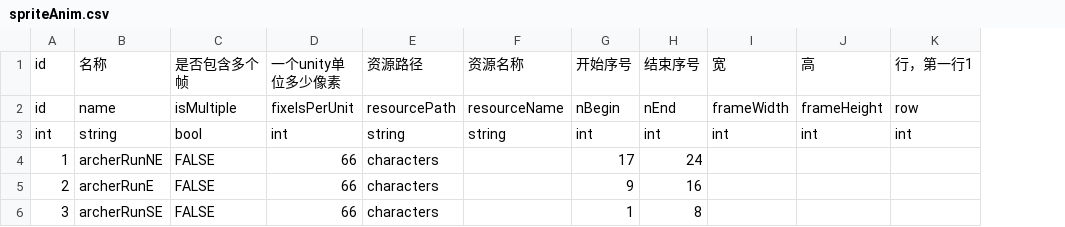
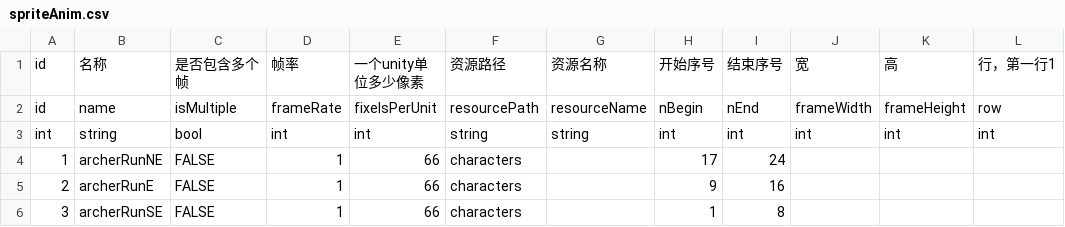
Before and after one commit to sunkening/warcraft, a CSV file: Assets/Resources/cfg/spriteAnim.csv, drawn as a sheet; the diff names each change by its address in the sheet, - before the commit and + after, or states it on an @@ line.

```diff
--- a/Assets/Resources/cfg/spriteAnim.csv
+++ b/Assets/Resources/cfg/spriteAnim.csv
+column D, rows 1-6: 帧率 | frameRate | int | 1 | 1 | 1
```
Also changed, not shown: Assets/Resources/cfg/prefab.csv, 18 other files.
